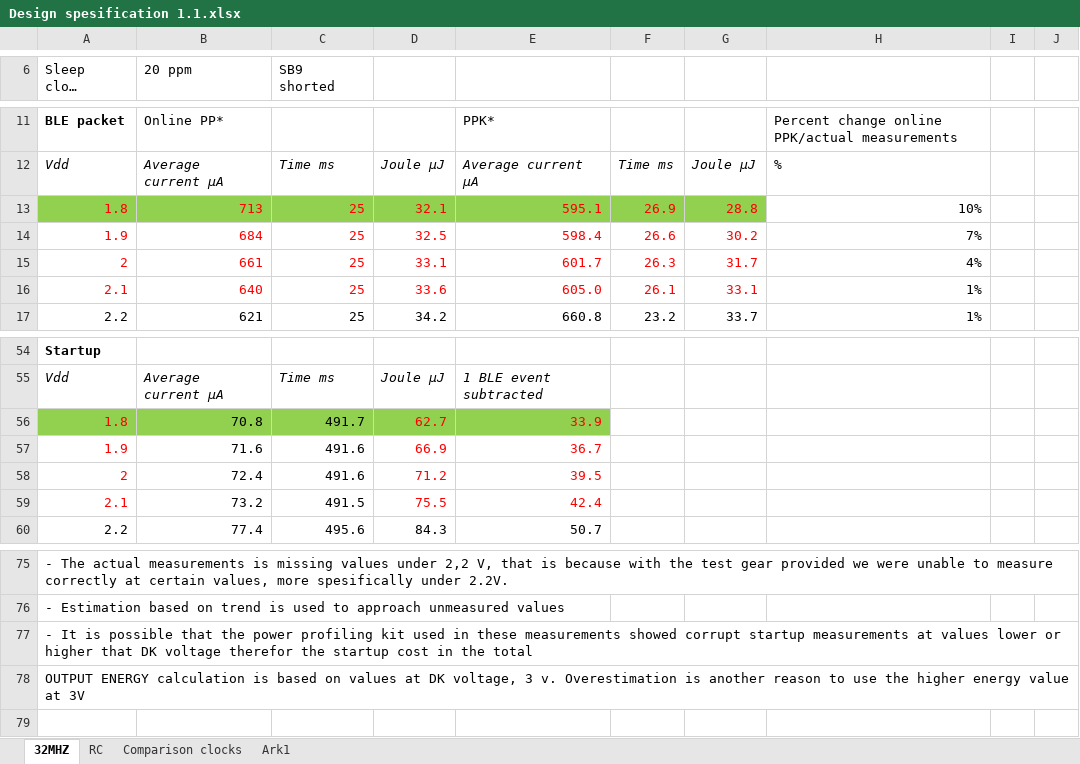
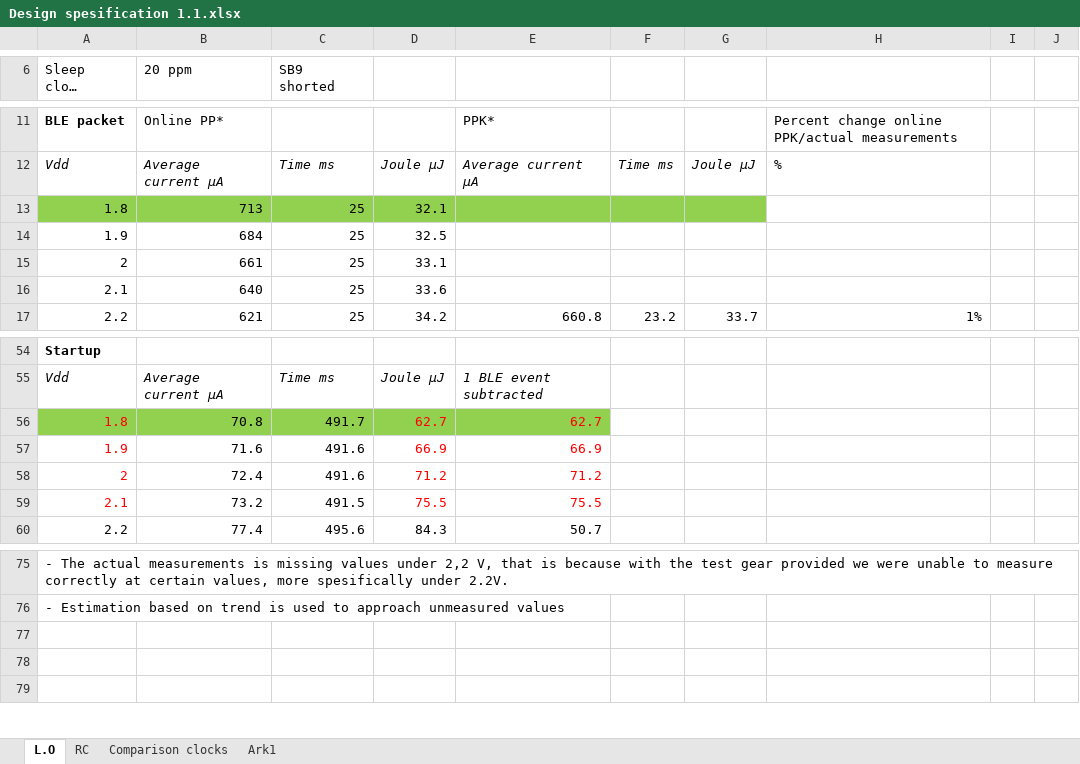
Before and after one commit to simenrostad/Bachelor-Nordic_Semi, an Excel workbook: Misc/Measurements and calculations/Design spesification 1.1.xlsx, sheet L.O, drawn as a sheet; only a part is shown, gaps mark what is left out; long unchanged cells end in …; values as stored, in another font and other column widths than the file's, no borders; charts and pictures not drawn; the diff names each change by its address in the sheet, - before the commit and + after, or states it on an @@ line.

```diff
--- a/Misc/Measurements and calculations/Design spesification 1.1.xlsx (sheet L.O)
+++ b/Misc/Measurements and calculations/Design spesification 1.1.xlsx (sheet L.O)
-sheet tab: 32MHZ
+sheet tab: L.O
-A13:D16 text colour: #FF0000
+A13:D16 text colour: black
-E13: 595.1
+E13: (empty)
-F13: 26.9
+F13: (empty)
-G13: 28.8
+G13: (empty)
-H13: 10%
+H13: (empty)
-E14: 598.4
+E14: (empty)
-F14: 26.6
+F14: (empty)
-G14: 30.2
+G14: (empty)
-H14: 7%
+H14: (empty)
-E15: 601.7
+E15: (empty)
-F15: 26.3
+F15: (empty)
-G15: 31.7
+G15: (empty)
-H15: 4%
+H15: (empty)
-E16: 605.0
+E16: (empty)
-F16: 26.1
+F16: (empty)
-G16: 33.1
+G16: (empty)
-H16: 1%
+H16: (empty)
-E56: 33.9
+E56: 62.7
-E57: 36.7
+E57: 66.9
-E58: 39.5
+E58: 71.2
-E59: 42.4
+E59: 75.5
-A77 (Sleep clock accuracy): - It is possible that the power profiling kit used in these measurements showed corrupt startup measurements at values lower or higher that DK voltage therefor the startup cost in the total
+A77 (Sleep clock accuracy): (empty)
-A78 (Sleep clock accuracy): OUTPUT ENERGY calculation is based on values at DK voltage, 3 v. Overestimation is another reason to use the higher energy value at 3V
+A78 (Sleep clock accuracy): (empty)
```
Also changed, not shown: sheet Comparison clocks, charts or pictures, 2 other files.
